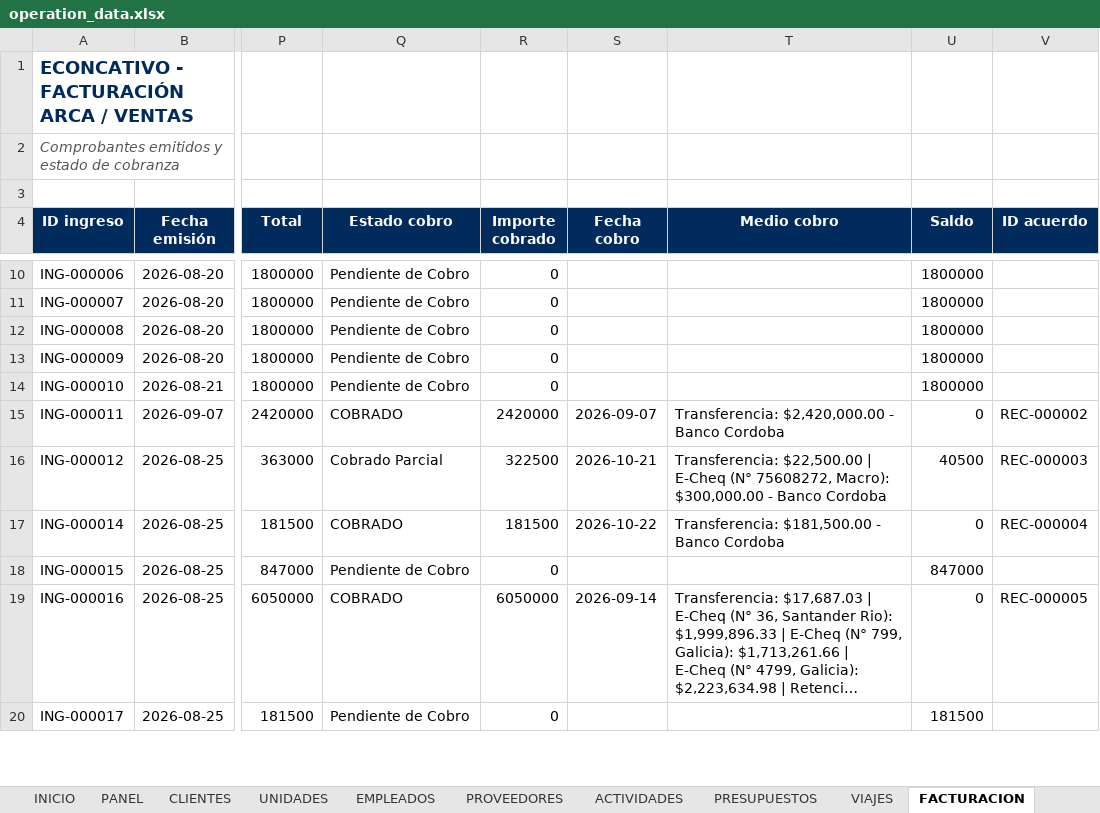
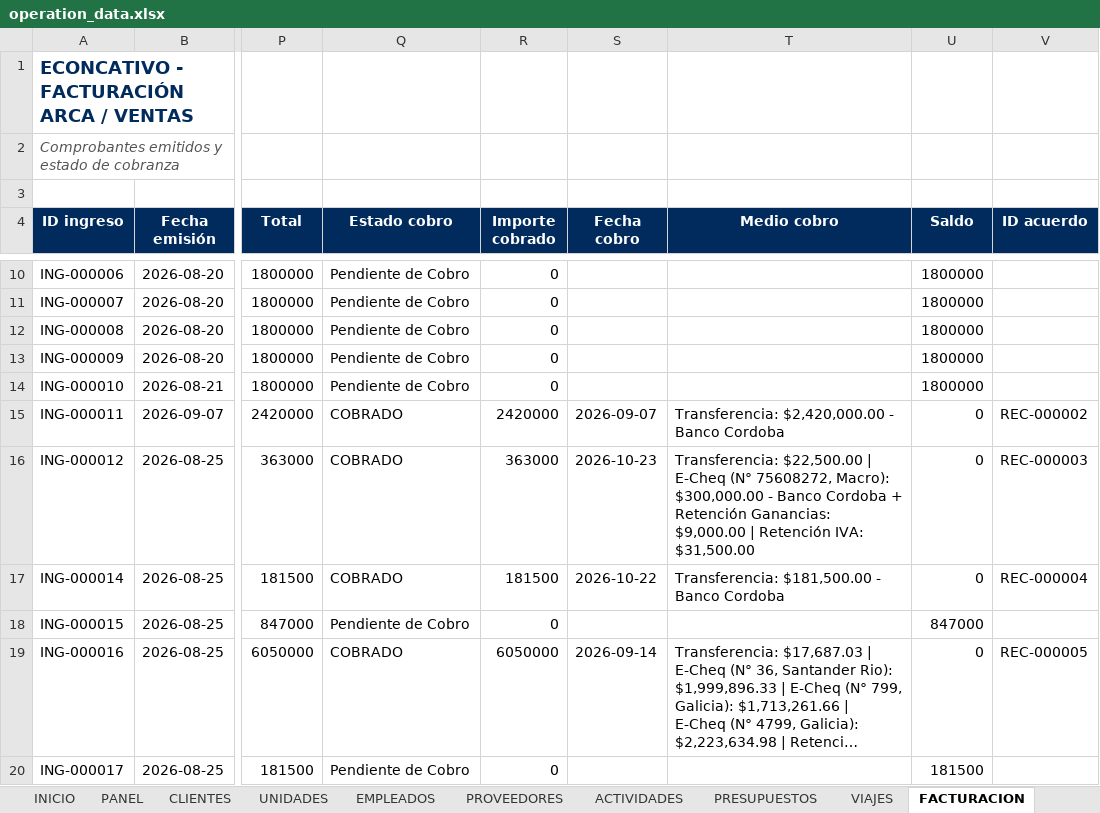
Before and after one commit to administracion-econcativo/econcativo-app, an Excel workbook: operation_data.xlsx, sheet FACTURACION, drawn as a sheet; only a part is shown, gaps mark what is left out; long unchanged cells end in …; values as stored, in another font and other column widths than the file's, no borders; the diff covers the shown part only; the diff names each change by its address in the sheet, - before the commit and + after, or states it on an @@ line.

Commit message:
feat: cobranza multiple de facturas en facturacion, saldo acreedor y acreditacion de excedente

```diff
--- a/operation_data.xlsx (sheet FACTURACION)
+++ b/operation_data.xlsx (sheet FACTURACION)
-Q16 (Estado cobro): Cobrado Parcial
+Q16 (Estado cobro): COBRADO
-R16 (Importe cobrado): 322500
+R16 (Importe cobrado): 363000
-S16 (Fecha cobro): 2026-10-21
+S16 (Fecha cobro): 2026-10-23
-T16 (Medio cobro): …Banco Cordoba
+T16 (Medio cobro): …Banco Cordoba + Retención Ganancias: $9,000.00 | Retención IVA: $31,500.00
-U16 (Saldo): 40500
+U16 (Saldo): 0
```
Also changed, not shown: 77 added rows, 1 removed row and 12 edited cells elsewhere in this sheet, sheet INGRESOS, sheet VIAJES, sheet CHEQUES, sheet CLIENTES, sheet PRESUPUESTOS, sheet EMPLEADOS, 5 more sheets, 7 other files.
